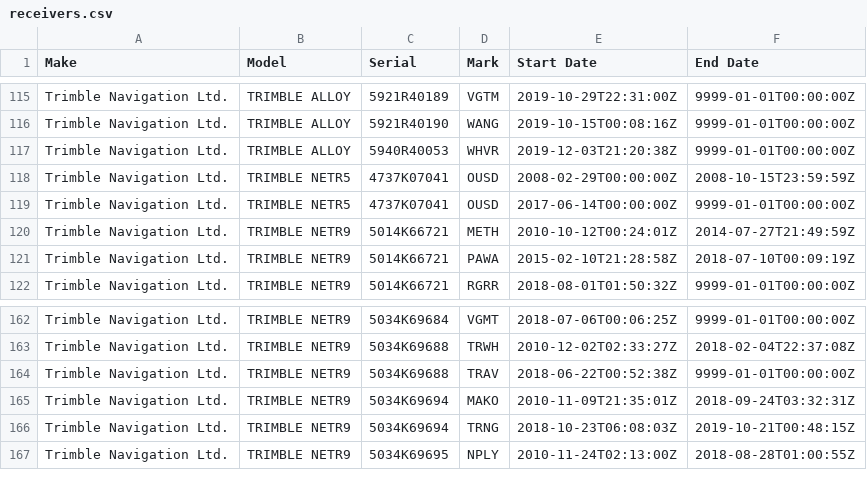
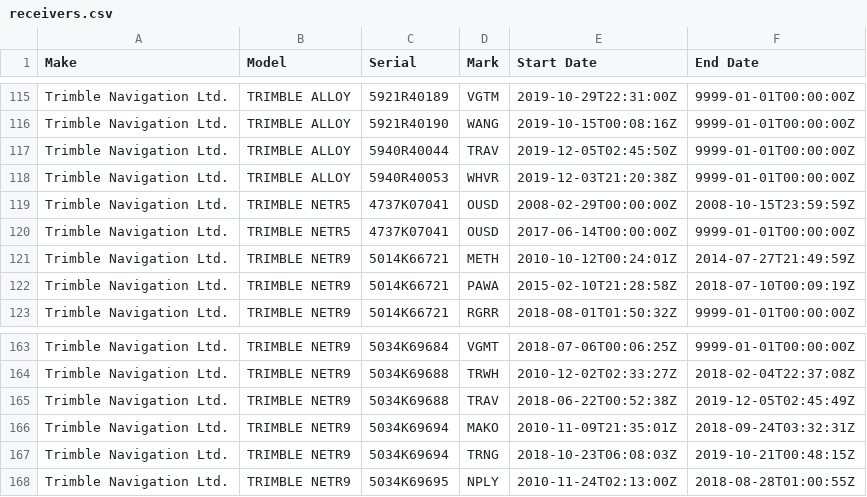
Before and after one commit to GeoNet/delta, a CSV file: install/receivers.csv, drawn as a sheet; only a part is shown, gaps mark what is left out.

```diff
--- a/install/receivers.csv
+++ b/install/receivers.csv
@@ -116,2 +116,3 @@ Trimble Navigation Ltd.,TRIMBLE ALLOY,5921R40189,VGTM,2019-10-29T22:31:00Z,9999-
 Trimble Navigation Ltd.,TRIMBLE ALLOY,5921R40190,WANG,2019-10-15T00:08:16Z,9999-01-01T00:00:00Z
+Trimble Navigation Ltd.,TRIMBLE ALLOY,5940R40044,TRAV,2019-12-05T02:45:50Z,9999-01-01T00:00:00Z
 Trimble Navigation Ltd.,TRIMBLE ALLOY,5940R40053,WHVR,2019-12-03T21:20:38Z,9999-01-01T00:00:00Z
@@ -163,3 +164,3 @@ Trimble Navigation Ltd.,TRIMBLE NETR9,5034K69684,VGMT,2018-07-06T00:06:25Z,9999-
 Trimble Navigation Ltd.,TRIMBLE NETR9,5034K69688,TRWH,2010-12-02T02:33:27Z,2018-02-04T22:37:08Z
-Trimble Navigation Ltd.,TRIMBLE NETR9,5034K69688,TRAV,2018-06-22T00:52:38Z,9999-01-01T00:00:00Z
+Trimble Navigation Ltd.,TRIMBLE NETR9,5034K69688,TRAV,2018-06-22T00:52:38Z,2019-12-05T02:45:49Z
 Trimble Navigation Ltd.,TRIMBLE NETR9,5034K69694,MAKO,2010-11-09T21:35:01Z,2018-09-24T03:32:31Z
```
Also changed, not shown: install/firmware.csv, install/sessions.csv.
